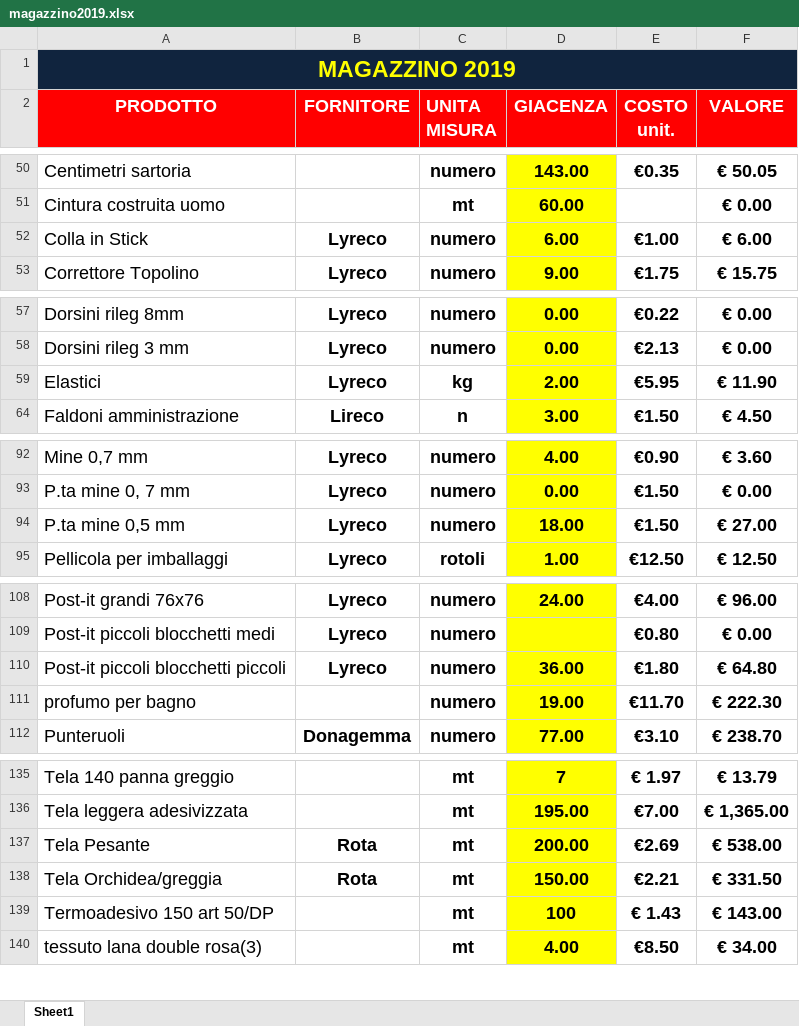
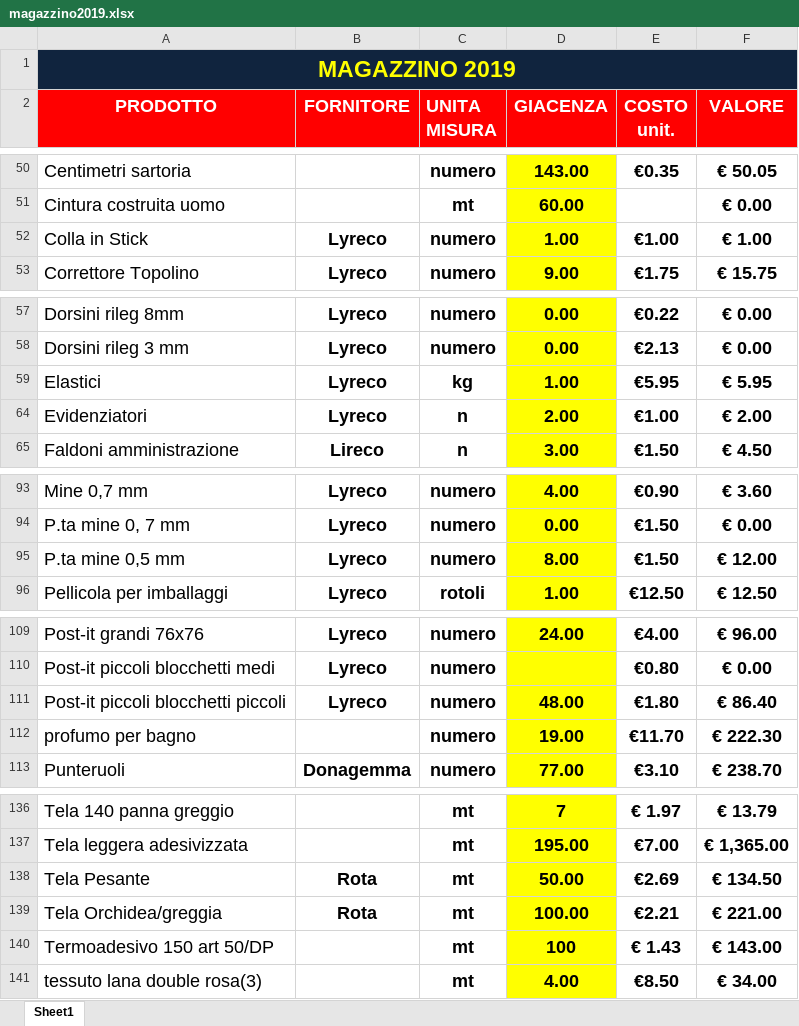
Before and after one commit to magazzino/deposito, an Excel workbook: magazzino2019.xlsx, sheet Sheet1, drawn as a sheet; only a part is shown, gaps mark what is left out; values as stored, in another font and other column widths than the file's, no borders; conditional formats not drawn; addresses are those after the commit; the diff covers the shown part only; the diff names each change by its address in the sheet, - before the commit and + after, or states it on an @@ line.

```diff
--- a/magazzino2019.xlsx (sheet Sheet1)
+++ b/magazzino2019.xlsx (sheet Sheet1)
-D52 (GIACENZA): 6.00
+D52 (GIACENZA): 1.00
-F52 (VALORE): € 6.00
+F52 (VALORE): € 1.00
-D59 (GIACENZA): 2.00
+D59 (GIACENZA): 1.00
-F59 (VALORE): € 11.90
+F59 (VALORE): € 5.95
+row 64: Evidenziatori | Lyreco | n | 2.00 | €1.00 | € 2.00
-D95 (GIACENZA): 18.00
+D95 (GIACENZA): 8.00
-F95 (VALORE): € 27.00
+F95 (VALORE): € 12.00
-D111 (GIACENZA): 36.00
+D111 (GIACENZA): 48.00
-F111 (VALORE): € 64.80
+F111 (VALORE): € 86.40
-D138 (GIACENZA): 200.00
+D138 (GIACENZA): 50.00
-F138 (VALORE): € 538.00
+F138 (VALORE): € 134.50
-D139 (GIACENZA): 150.00
+D139 (GIACENZA): 100.00
-F139 (VALORE): € 331.50
+F139 (VALORE): € 221.00
```
Also changed, not shown: 5 edited cells elsewhere in this sheet, formulas that keep their value, 1 other file.
